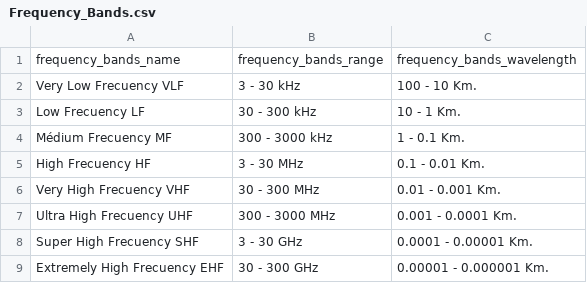
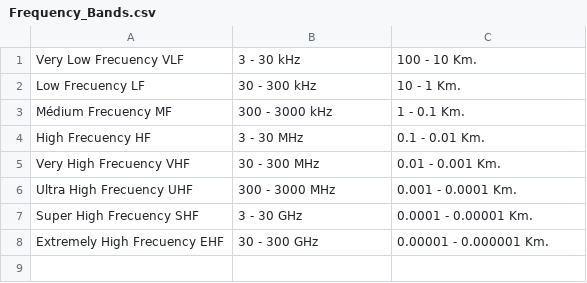
Before and after one commit to cardel/gestionEspectro, a CSV file: TGAplicacion/DB/Frequency_Bands.csv, drawn as a sheet.

```diff
--- a/TGAplicacion/DB/Frequency_Bands.csv
+++ b/TGAplicacion/DB/Frequency_Bands.csv
@@ -1,2 +1 @@
-frequency_bands_name,frequency_bands_range,frequency_bands_wavelength
 Very Low Frecuency VLF,3 - 30 kHz ,100 - 10 Km.
```
Also changed, not shown: TGAplicacion/DB/Ciudades.csv, TGAplicacion/DB/Departamentos.csv, 5 other files.
